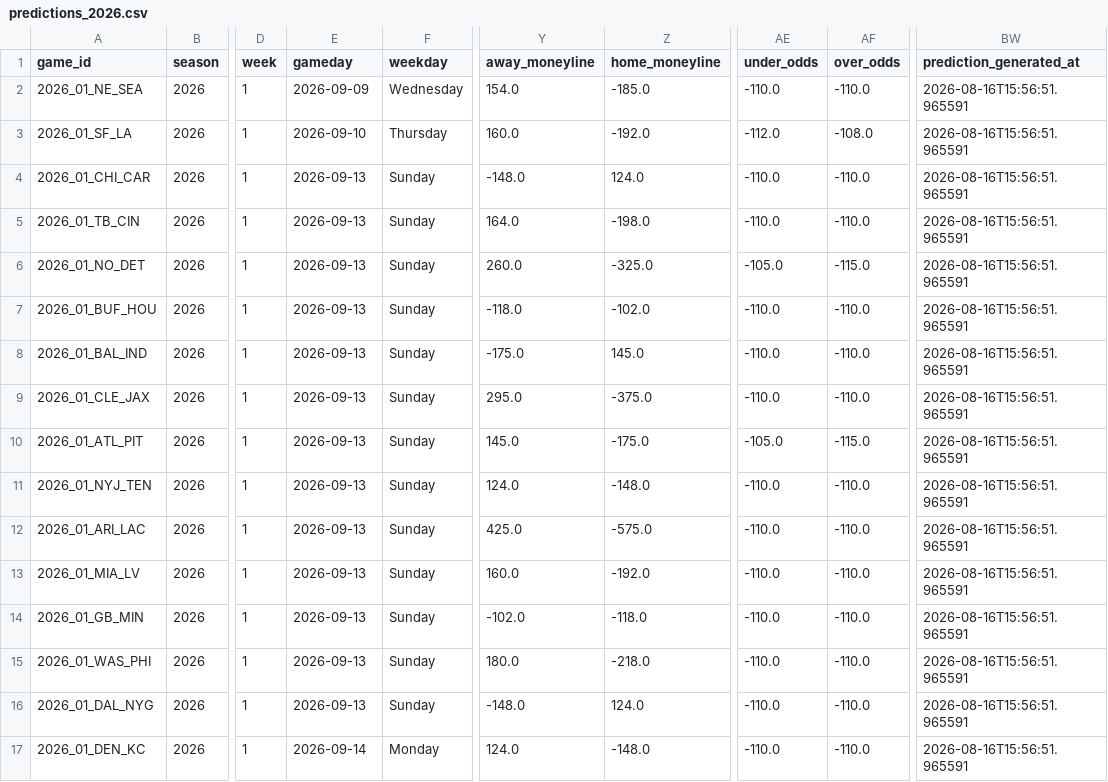
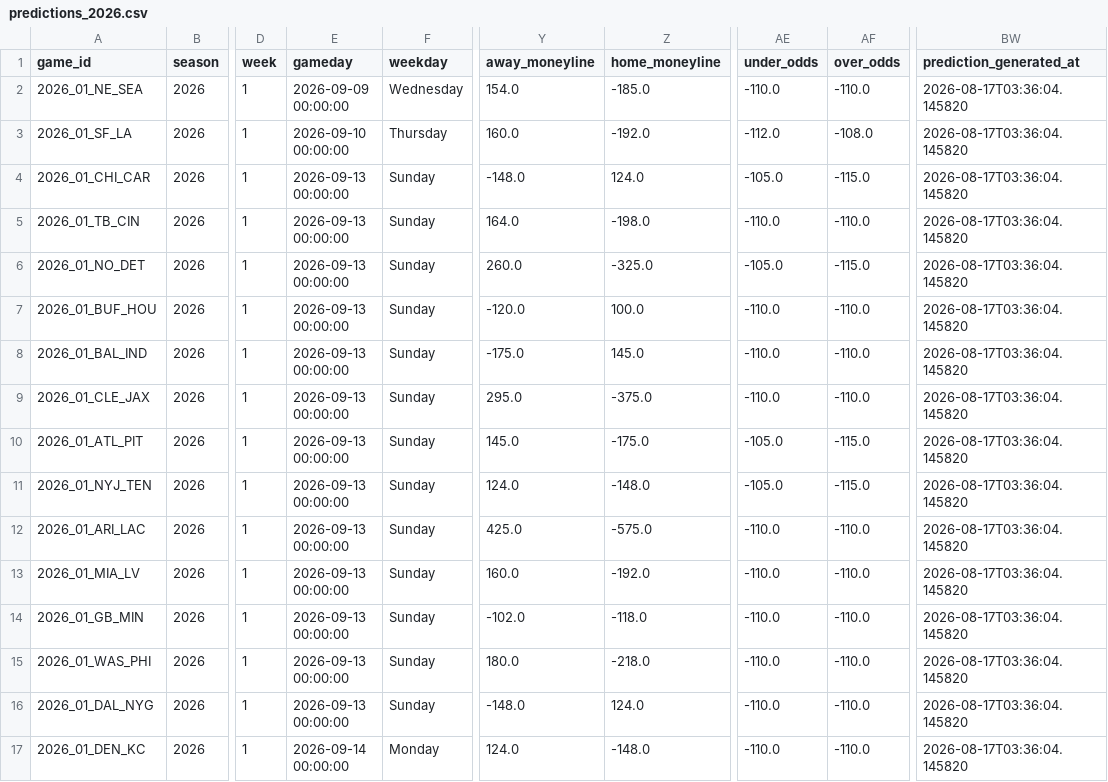
Before and after one commit to vishruthrao/NFL-Game-Predictor, a CSV file: data/predictions_2026.csv, drawn as a sheet; only a part is shown, gaps mark what is left out; the diff names each change by its address in the sheet, - before the commit and + after, or states it on an @@ line.

```diff
--- a/data/predictions_2026.csv
+++ b/data/predictions_2026.csv
-E2 (gameday): 2026-09-09
+E2 (gameday): 2026-09-09 00:00:00
-BW2:BW17 (prediction_generated_at): 2026-08-16T15:56:51.965591
+BW2:BW17 (prediction_generated_at): 2026-08-17T03:36:04.145820
-E3 (gameday): 2026-09-10
+E3 (gameday): 2026-09-10 00:00:00
-E4:E16 (gameday): 2026-09-13
+E4:E16 (gameday): 2026-09-13 00:00:00
-AE4 (under_odds): -110.0
+AE4 (under_odds): -105.0
-AF4 (over_odds): -110.0
+AF4 (over_odds): -115.0
-Y7 (away_moneyline): -118.0
+Y7 (away_moneyline): -120.0
-Z7 (home_moneyline): -102.0
+Z7 (home_moneyline): 100.0
-AE11 (under_odds): -110.0
+AE11 (under_odds): -105.0
-AF11 (over_odds): -110.0
+AF11 (over_odds): -115.0
-E17 (gameday): 2026-09-14
+E17 (gameday): 2026-09-14 00:00:00
```
